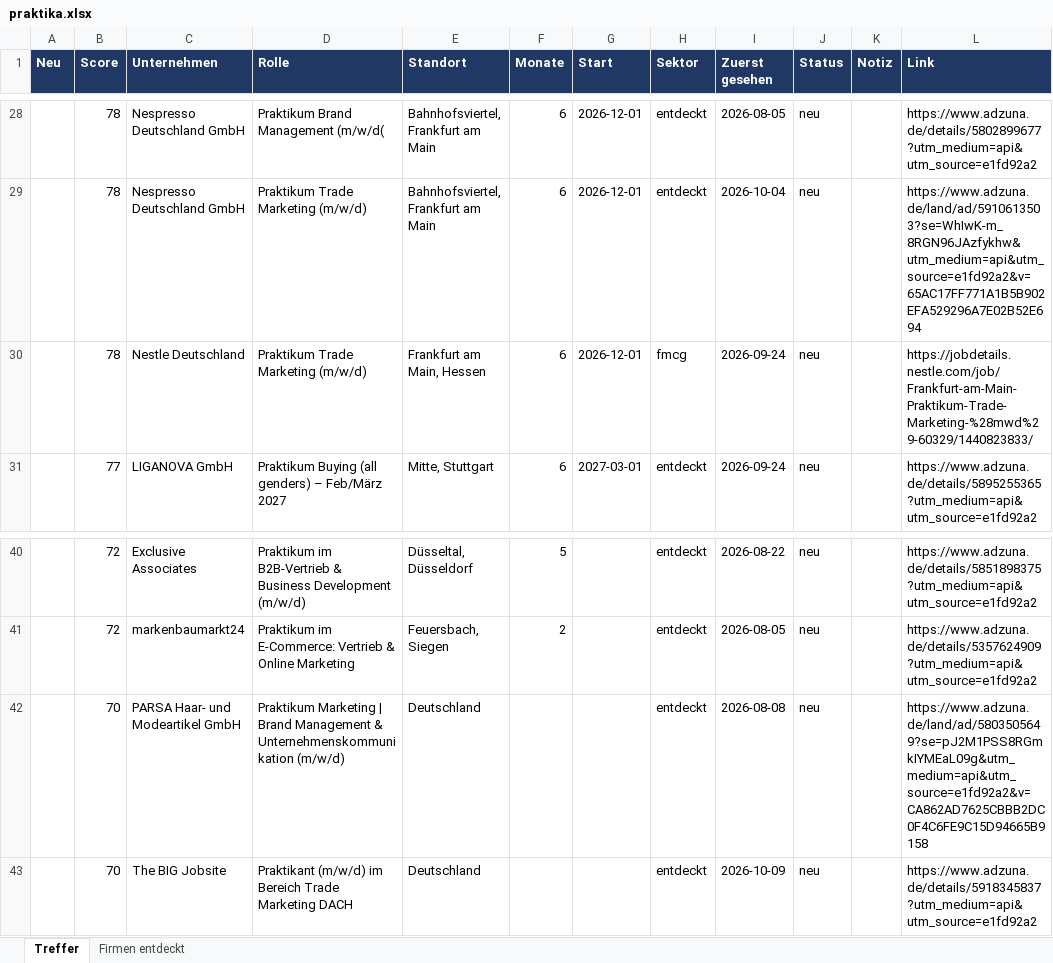
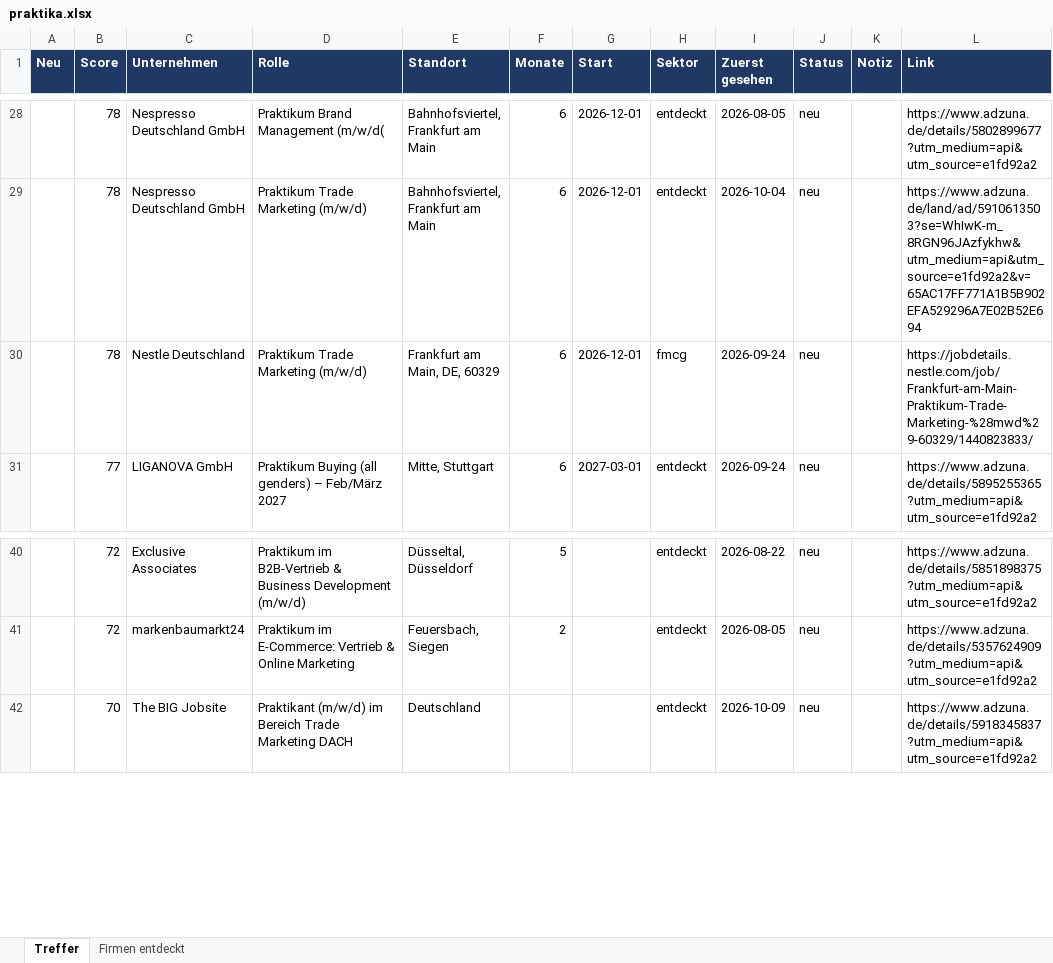
Before and after one commit to MathisKrug/Praktikum-Suchagent, an Excel workbook: docs/praktika.xlsx, sheet Treffer, drawn as a sheet; only a part is shown, gaps mark what is left out; values as stored, in another font and other column widths than the file's, no borders; the diff names each change by its address in the sheet, - before the commit and + after, or states it on an @@ line.

```diff
--- a/docs/praktika.xlsx (sheet Treffer)
+++ b/docs/praktika.xlsx (sheet Treffer)
-E30 (Standort): Frankfurt am Main, Hessen
+E30 (Standort): Frankfurt am Main, DE, 60329
-row 42:  | 70 | PARSA Haar- und Modeartikel GmbH | Praktikum Marketing | Brand Management & Unternehmenskommunikation (m/w/d) | Deutschland |  |  | entdeckt | 2026-08-08 | neu |  | https://www.adzuna.de/land/ad/5803505649?se=pJ2M1PSS8RGmkIYMEaL09g&utm_medium=api&utm_source=e1fd92a2&v=CA862AD7625CBBB2DC0F4C6FE9C15D94665B9158
```
Also changed, not shown: sheet Firmen entdeckt, 2 other files.
